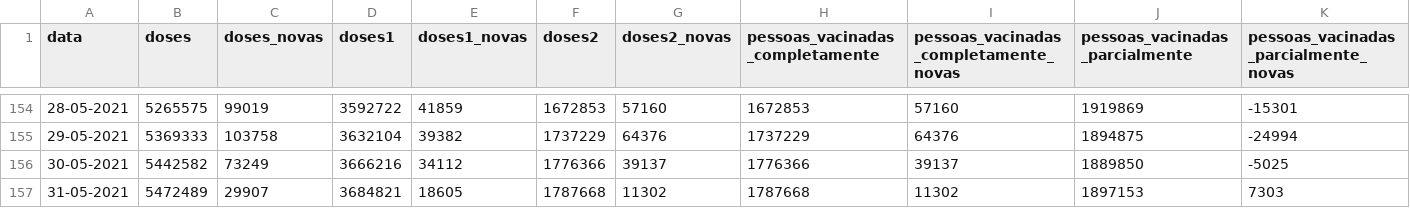
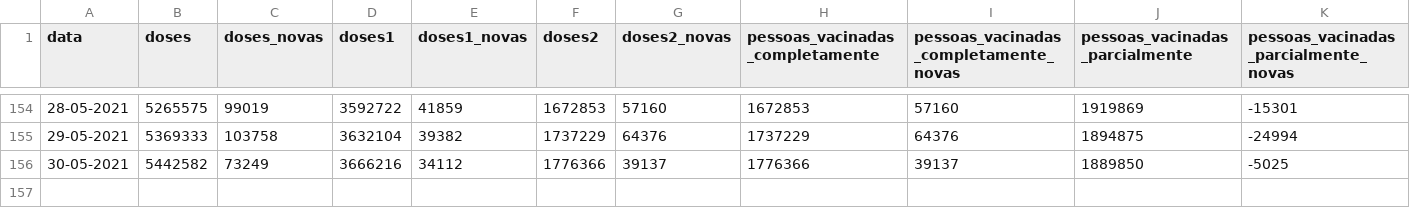
Before and after one commit to LauraPinguicha/covid19pt-data, a CSV file: vacinas.csv, drawn as a sheet; only a part is shown, gaps mark what is left out; the diff names each change by its address in the sheet, - before the commit and + after, or states it on an @@ line.

```diff
--- a/vacinas.csv
+++ b/vacinas.csv
-row 157: 31-05-2021 | 5472489 | 29907 | 3684821 | 18605 | 1787668 | 11302 | 1787668 | 11302 | 1897153 | 7303
```
Also changed, not shown: .github/temp.csv, data.csv, 4 other files.
